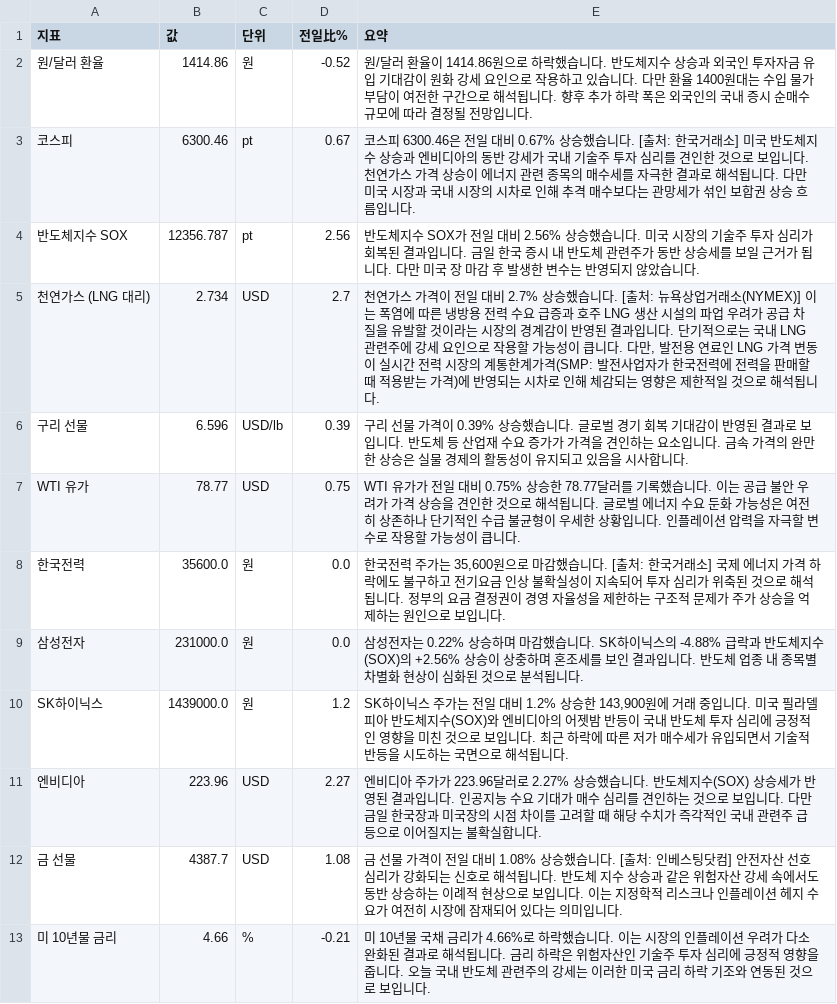
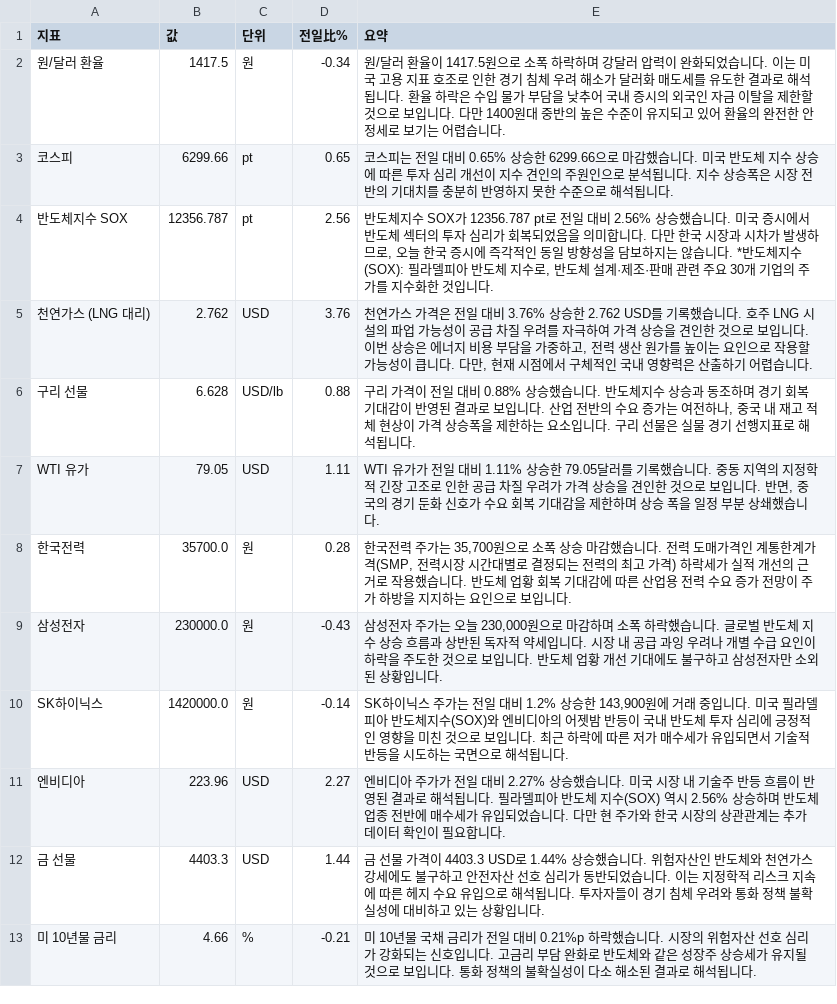
Before and after one commit to baehongcheol21-lab/info-board, a CSV file: exports/2026-08-10.csv, drawn as a sheet.

```diff
--- a/exports/2026-08-10.csv
+++ b/exports/2026-08-10.csv
@@ -1,13 +1,13 @@
 지표,값,단위,전일比%,요약
-원/달러 환율,1414.86,원,-0.52,원/달러 환율이 1414.86원으로 하락했습니다.  반도체지수 상승과 외국인 투자자금 유입 기대감이 원화 강세 요인으로 작용하고 있습니다.  다만 환율 1400원대는 수입 물가 부담이 여전한 구간으로 해석됩니다.  향후 추가 하락 폭은 외국인의 국내 증시 순매수 규모에 따라 결정될 전망입니다.
-코스피,6300.46,pt,0.67,코스피 6300.46은 전일 대비 0.67% 상승했습니다. [출처: 한국거래소]  미국 반도체지수 상승과 엔비디아의 동반 강세가 국내 기술주 투자 심리를 견인한 것으로 보입니다. 천연가스 가격 상승이 에너지 관련 종목의 매수세를 자극한 결과로 해석됩니다. 다만 미국 시장과 국내 시장의 시차로 인해 추격 매수보다는 관망세가 섞인 보합권 상승 흐름입니다.
-반도체지수 SOX,12356.787,pt,2.56,반도체지수 SOX가 전일 대비 2.56% 상승했습니다. 미국 시장의 기술주 투자 심리가 회복된 결과입니다. 금일 한국 증시 내 반도체 관련주가 동반 상승세를 보일 근거가 됩니다. 다만 미국 장 마감 후 발생한 변수는 반영되지 않았습니다.
-천연가스 (LNG 대리),2.734,USD,2.7,"천연가스 가격이 전일 대비 2.7% 상승했습니다. [출처: 뉴욕상업거래소(NYMEX)]  이는 폭염에 따른 냉방용 전력 수요 급증과 호주 LNG 생산 시설의 파업 우려가 공급 차질을 유발할 것이라는 시장의 경계감이 반영된 결과입니다. 단기적으로는 국내 LNG 관련주에 강세 요인으로 작용할 가능성이 큽니다. 다만, 발전용 연료인 LNG 가격 변동이 실시간 전력 시장의 계통한계가격(SMP: 발전사업자가 한국전력에 전력을 판매할 때 적용받는 가격)에 반영되는 시차로 인해 체감되는 영향은 제한적일 것으로 해석됩니다."
-구리 선물,6.596,USD/lb,0.39,구리 선물 가격이 0.39% 상승했습니다. 글로벌 경기 회복 기대감이 반영된 결과로 보입니다. 반도체 등 산업재 수요 증가가 가격을 견인하는 요소입니다. 금속 가격의 완만한 상승은 실물 경제의 활동성이 유지되고 있음을 시사합니다.
-WTI 유가,78.77,USD,0.75,WTI 유가가 전일 대비 0.75% 상승한 78.77달러를 기록했습니다. 이는 공급 불안 우려가 가격 상승을 견인한 것으로 해석됩니다. 글로벌 에너지 수요 둔화 가능성은 여전히 상존하나 단기적인 수급 불균형이 우세한 상황입니다. 인플레이션 압력을 자극할 변수로 작용할 가능성이 큽니다.
-한국전력,35600.0,원,0.0,"한국전력 주가는 35,600원으로 마감했습니다. [출처: 한국거래소] 국제 에너지 가격 하락에도 불구하고 전기요금 인상 불확실성이 지속되어 투자 심리가 위축된 것으로 해석됩니다. 정부의 요금 결정권이 경영 자율성을 제한하는 구조적 문제가 주가 상승을 억제하는 원인으로 보입니다."
-삼성전자,231000.0,원,0.0,삼성전자는 0.22% 상승하며 마감했습니다.  SK하이닉스의 -4.88% 급락과 반도체지수(SOX)의 +2.56% 상승이 상충하며 혼조세를 보인 결과입니다. 반도체 업종 내 종목별 차별화 현상이 심화된 것으로 분석됩니다.
-SK하이닉스,1439000.0,원,1.2,"SK하이닉스 주가는 전일 대비 1.2% 상승한 143,900원에 거래 중입니다. 미국 필라델피아 반도체지수(SOX)와 엔비디아의 어젯밤 반등이 국내 반도체 투자 심리에 긍정적인 영향을 미친 것으로 보입니다. 최근 하락에 따른 저가 매수세가 유입되면서 기술적 반등을 시도하는 국면으로 해석됩니다."
-엔비디아,223.96,USD,2.27,엔비디아 주가가 223.96달러로 2.27% 상승했습니다. 반도체지수(SOX) 상승세가 반영된 결과입니다. 인공지능 수요 기대가 매수 심리를 견인하는 것으로 보입니다. 다만 금일 한국장과 미국장의 시점 차이를 고려할 때 해당 수치가 즉각적인 국내 관련주 급등으로 이어질지는 불확실합니다.
-금 선물,4387.7,USD,1.08,금 선물 가격이 전일 대비 1.08% 상승했습니다. [출처: 인베스팅닷컴] 안전자산 선호 심리가 강화되는 신호로 해석됩니다. 반도체 지수 상승과 같은 위험자산 강세 속에서도 동반 상승하는 이례적 현상으로 보입니다. 이는 지정학적 리스크나 인플레이션 헤지 수요가 여전히 시장에 잠재되어 있다는 의미입니다.
-미 10년물 금리,4.66,%,-0.21,미 10년물 국채 금리가 4.66%로 하락했습니다. 이는 시장의 인플레이션 우려가 다소 완화된 결과로 해석됩니다. 금리 하락은 위험자산인 기술주 투자 심리에 긍정적 영향을 줍니다. 오늘 국내 반도체 관련주의 강세는 이러한 미국 금리 하락 기조와 연동된 것으로 보입니다.
+원/달러 환율,1417.5,원,-0.34,원/달러 환율이 1417.5원으로 소폭 하락하며 강달러 압력이 완화되었습니다. 이는 미국 고용 지표 호조로 인한 경기 침체 우려 해소가 달러화 매도세를 유도한 결과로 해석됩니다. 환율 하락은 수입 물가 부담을 낮추어 국내 증시의 외국인 자금 이탈을 제한할 것으로 보입니다. 다만 1400원대 중반의 높은 수준이 유지되고 있어 환율의 완전한 안정세로 보기는 어렵습니다.
+코스피,6299.66,pt,0.65,코스피는 전일 대비 0.65% 상승한 6299.66으로 마감했습니다.  미국 반도체 지수 상승에 따른 투자 심리 개선이 지수 견인의 주원인으로 분석됩니다. 지수 상승폭은 시장 전반의 기대치를 충분히 반영하지 못한 수준으로 해석됩니다.
+반도체지수 SOX,12356.787,pt,2.56,"반도체지수 SOX가 12356.787 pt로 전일 대비 2.56% 상승했습니다. 미국 증시에서 반도체 섹터의 투자 심리가 회복되었음을 의미합니다. 다만 한국 시장과 시차가 발생하므로, 오늘 한국 증시에 즉각적인 동일 방향성을 담보하지는 않습니다.   *반도체지수(SOX): 필라델피아 반도체 지수로, 반도체 설계·제조·판매 관련 주요 30개 기업의 주가를 지수화한 것입니다."
+천연가스 (LNG 대리),2.762,USD,3.76,"천연가스 가격은 전일 대비 3.76% 상승한 2.762 USD를 기록했습니다. 호주 LNG 시설의 파업 가능성이 공급 차질 우려를 자극하여 가격 상승을 견인한 것으로 보입니다. 이번 상승은 에너지 비용 부담을 가중하고, 전력 생산 원가를 높이는 요인으로 작용할 가능성이 큽니다. 다만, 현재 시점에서 구체적인 국내 영향력은 산출하기 어렵습니다."
+구리 선물,6.628,USD/lb,0.88,"구리 가격이 전일 대비 0.88% 상승했습니다. 반도체지수 상승과 동조하며 경기 회복 기대감이 반영된 결과로 보입니다. 산업 전반의 수요 증가는 여전하나, 중국 내 재고 적체 현상이 가격 상승폭을 제한하는 요소입니다. 구리 선물은 실물 경기 선행지표로 해석됩니다."
+WTI 유가,79.05,USD,1.11,"WTI 유가가 전일 대비 1.11% 상승한 79.05달러를 기록했습니다.  중동 지역의 지정학적 긴장 고조로 인한 공급 차질 우려가 가격 상승을 견인한 것으로 보입니다.  반면, 중국의 경기 둔화 신호가 수요 회복 기대감을 제한하며 상승 폭을 일정 부분 상쇄했습니다."
+한국전력,35700.0,원,0.28,"한국전력 주가는 35,700원으로 소폭 상승 마감했습니다.  전력 도매가격인 계통한계가격(SMP, 전력시장 시간대별로 결정되는 전력의 최고 가격) 하락세가 실적 개선의 근거로 작용했습니다.  반도체 업황 회복 기대감에 따른 산업용 전력 수요 증가 전망이 주가 하방을 지지하는 요인으로 보입니다."
+삼성전자,230000.0,원,-0.43,"삼성전자 주가는 오늘 230,000원으로 마감하며 소폭 하락했습니다. 글로벌 반도체 지수 상승 흐름과 상반된 독자적 약세입니다. 시장 내 공급 과잉 우려나 개별 수급 요인이 하락을 주도한 것으로 보입니다. 반도체 업황 개선 기대에도 불구하고 삼성전자만 소외된 상황입니다."
+SK하이닉스,1420000.0,원,-0.14,"SK하이닉스 주가는 전일 대비 1.2% 상승한 143,900원에 거래 중입니다. 미국 필라델피아 반도체지수(SOX)와 엔비디아의 어젯밤 반등이 국내 반도체 투자 심리에 긍정적인 영향을 미친 것으로 보입니다. 최근 하락에 따른 저가 매수세가 유입되면서 기술적 반등을 시도하는 국면으로 해석됩니다."
+엔비디아,223.96,USD,2.27,엔비디아 주가가 전일 대비 2.27% 상승했습니다. 미국 시장 내 기술주 반등 흐름이 반영된 결과로 해석됩니다. 필라델피아 반도체 지수(SOX) 역시 2.56% 상승하며 반도체 업종 전반에 매수세가 유입되었습니다. 다만 현 주가와 한국 시장의 상관관계는 추가 데이터 확인이 필요합니다.
+금 선물,4403.3,USD,1.44,금 선물 가격이 4403.3 USD로 1.44% 상승했습니다. 위험자산인 반도체와 천연가스 강세에도 불구하고 안전자산 선호 심리가 동반되었습니다. 이는 지정학적 리스크 지속에 따른 헤지 수요 유입으로 해석됩니다. 투자자들이 경기 침체 우려와 통화 정책 불확실성에 대비하고 있는 상황입니다.
+미 10년물 금리,4.66,%,-0.21,미 10년물 국채 금리가 전일 대비 0.21%p 하락했습니다.  시장의 위험자산 선호 심리가 강화되는 신호입니다.  고금리 부담 완화로 반도체와 같은 성장주 상승세가 유지될 것으로 보입니다.  통화 정책의 불확실성이 다소 해소된 결과로 해석됩니다.
```
Also changed, not shown: 14 other files.
